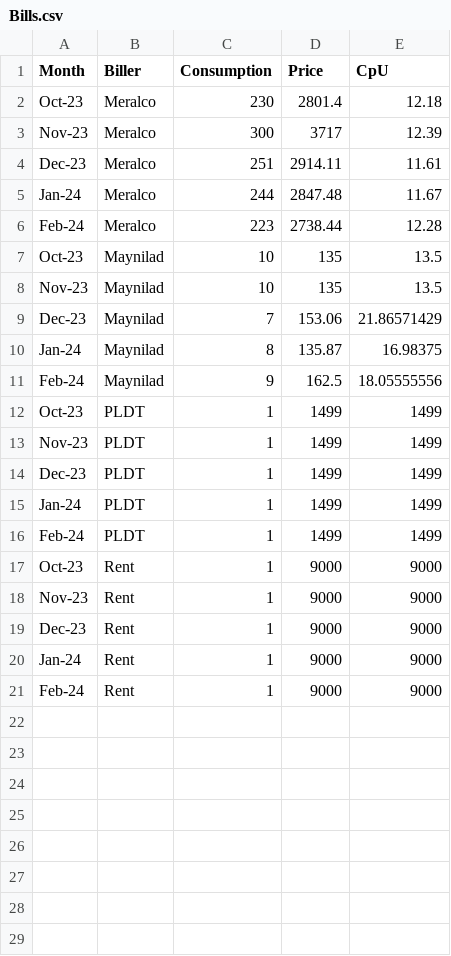
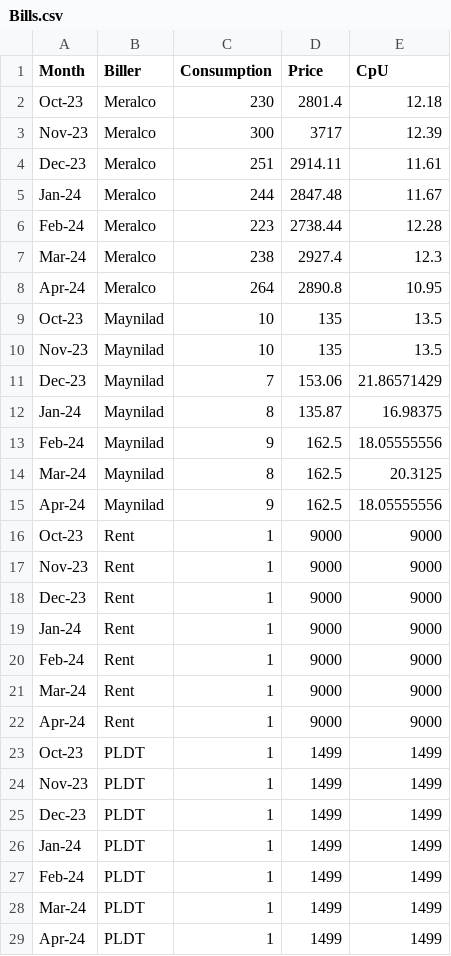
Before and after one commit to st0bb3n/MonthlyBillTracker, a CSV file: Bills.csv, drawn as a sheet.

Commit message:
Add files via upload

```diff
--- a/Bills.csv
+++ b/Bills.csv
@@ -6,2 +6,4 @@ Jan-24,Meralco,244,2847.48,11.67
 Feb-24,Meralco,223,2738.44,12.28
+Mar-24,Meralco,238,2927.4,12.3
+Apr-24,Meralco,264,2890.8,10.95
 Oct-23,Maynilad,10,135,13.5
@@ -11,2 +13,11 @@ Jan-24,Maynilad,8,135.87,16.98375
 Feb-24,Maynilad,9,162.5,18.05555556
+Mar-24,Maynilad,8,162.5,20.3125
+Apr-24,Maynilad,9,162.5,18.05555556
+Oct-23,Rent,1,9000,9000
+Nov-23,Rent,1,9000,9000
+Dec-23,Rent,1,9000,9000
+Jan-24,Rent,1,9000,9000
+Feb-24,Rent,1,9000,9000
+Mar-24,Rent,1,9000,9000
+Apr-24,Rent,1,9000,9000
 Oct-23,PLDT,1,1499,1499
@@ -16,6 +27,3 @@ Jan-24,PLDT,1,1499,1499
 Feb-24,PLDT,1,1499,1499
-Oct-23,Rent,1,9000,9000
-Nov-23,Rent,1,9000,9000
-Dec-23,Rent,1,9000,9000
-Jan-24,Rent,1,9000,9000
-Feb-24,Rent,1,9000,9000
+Mar-24,PLDT,1,1499,1499
+Apr-24,PLDT,1,1499,1499
```
